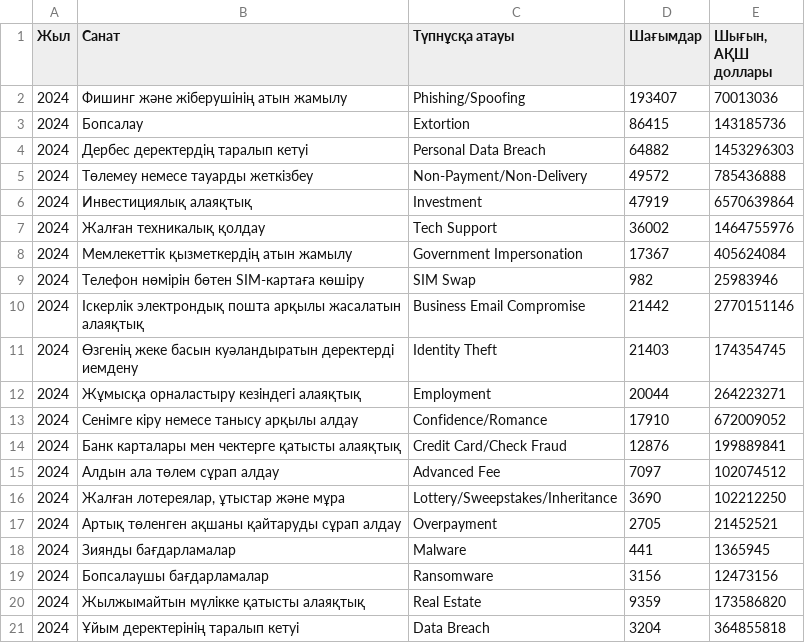
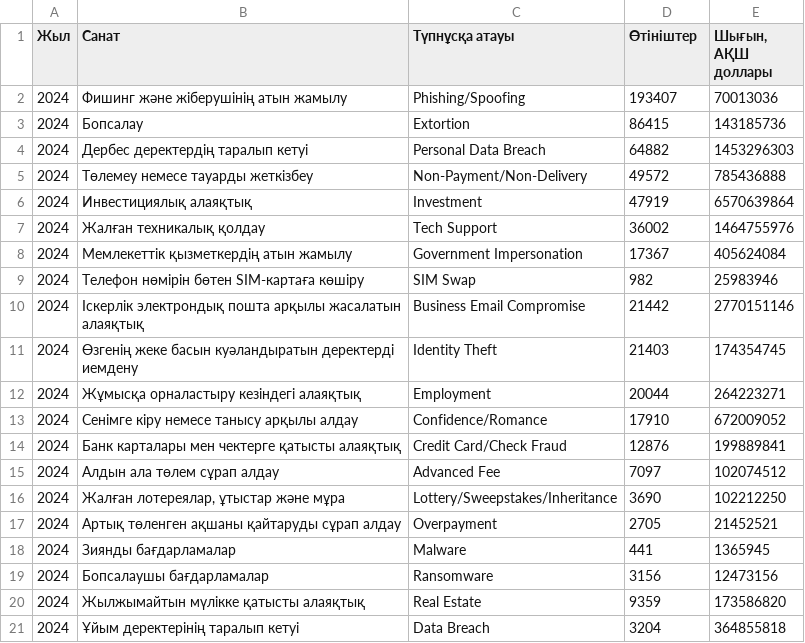
Before and after one commit to VULVERNAUT/signal-cyber-awareness, a CSV file: assets/ic3-2024-kk.csv, drawn as a sheet.

```diff
--- a/assets/ic3-2024-kk.csv
+++ b/assets/ic3-2024-kk.csv
@@ -1,2 +1,2 @@
-"Жыл","Санат","Түпнұсқа атауы","Шағымдар","Шығын, АҚШ доллары"
+"Жыл","Санат","Түпнұсқа атауы","Өтініштер","Шығын, АҚШ доллары"
 "2024","Фишинг және жіберушінің атын жамылу","Phishing/Spoofing","193407","70013036"
```
Also changed, not shown: assets/ic3-2025-kk.csv, 31 other files.
